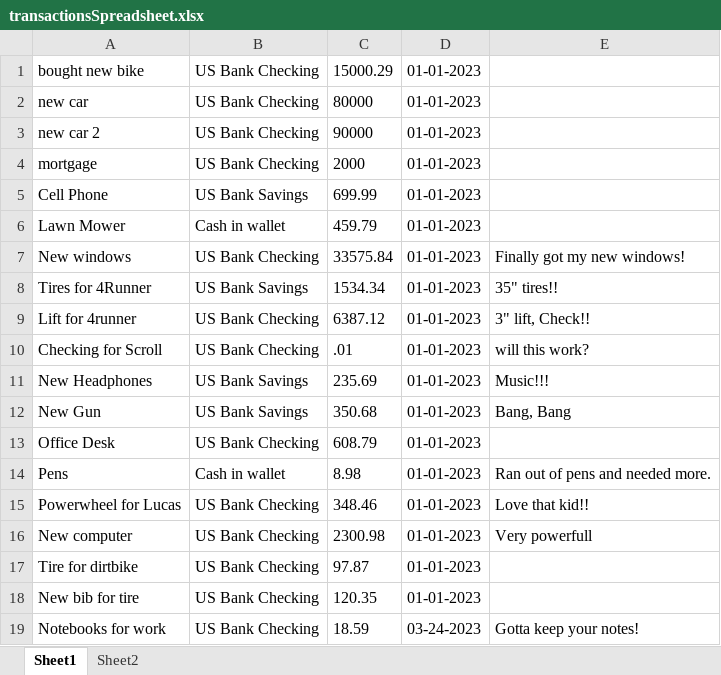
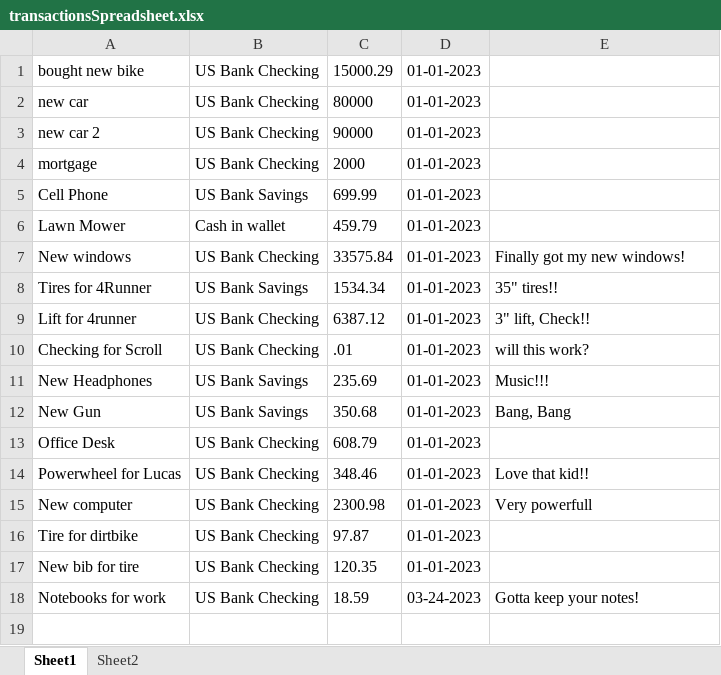
Before and after one commit to TechMcKay/FinanceTracker, an Excel workbook: transactionsSpreadsheet.xlsx, sheet Sheet1, drawn as a sheet; values as stored, in another font and other column widths than the file's, no borders; the diff names each change by its address in the sheet, - before the commit and + after, or states it on an @@ line.

```diff
--- a/transactionsSpreadsheet.xlsx (sheet Sheet1)
+++ b/transactionsSpreadsheet.xlsx (sheet Sheet1)
-row 14: Pens | Cash in wallet | 8.98 | 01-01-2023 | Ran out of pens and needed more.
```
Also changed, not shown: 2 other files.
